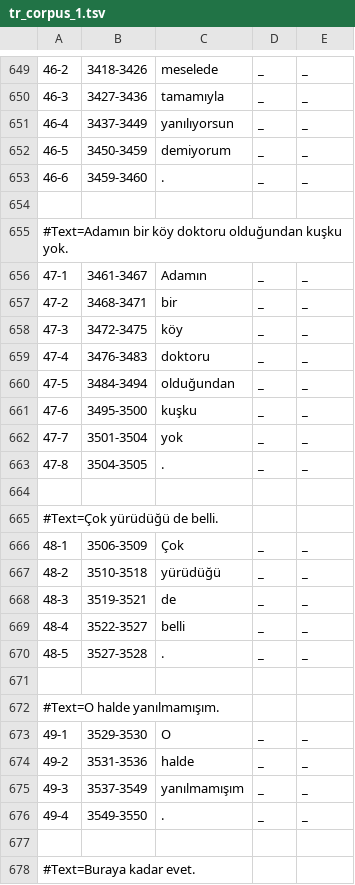
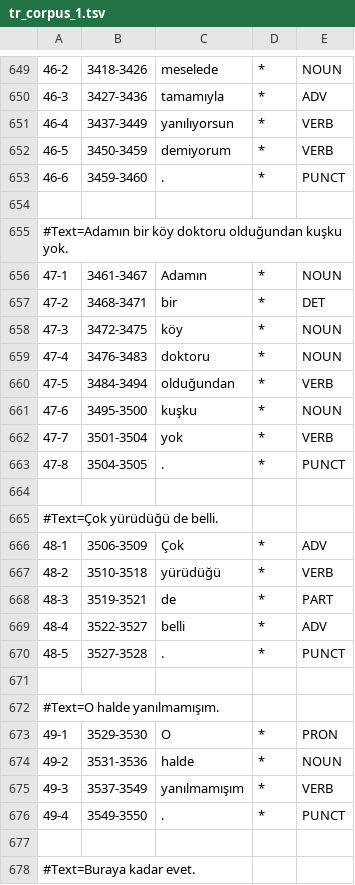
Before and after one commit to Ankara-Computational-Linguistics/AnkaraNLP, a TSV file: corpus/annotated/tr_corpus_1.tsv, drawn as a sheet; only a part is shown, gaps mark what is left out; the diff covers the shown part only.

```diff
--- a/corpus/annotated/tr_corpus_1.tsv
+++ b/corpus/annotated/tr_corpus_1.tsv
@@ -649,29 +649,29 @@
-46-2	3418-3426	meselede	_	_	
-46-3	3427-3436	tamamıyla	_	_	
-46-4	3437-3449	yanılıyorsun	_	_	
-46-5	3450-3459	demiyorum	_	_	
-46-6	3459-3460	.	_	_	
+46-2	3418-3426	meselede	*	NOUN	
+46-3	3427-3436	tamamıyla	*	ADV	
+46-4	3437-3449	yanılıyorsun	*	VERB	
+46-5	3450-3459	demiyorum	*	VERB	
+46-6	3459-3460	.	*	PUNCT	
 
 #Text=Adamın bir köy doktoru olduğundan kuşku yok.
-47-1	3461-3467	Adamın	_	_	
-47-2	3468-3471	bir	_	_	
-47-3	3472-3475	köy	_	_	
-47-4	3476-3483	doktoru	_	_	
-47-5	3484-3494	olduğundan	_	_	
-47-6	3495-3500	kuşku	_	_	
-47-7	3501-3504	yok	_	_	
-47-8	3504-3505	.	_	_	
+47-1	3461-3467	Adamın	*	NOUN	
+47-2	3468-3471	bir	*	DET	
+47-3	3472-3475	köy	*	NOUN	
+47-4	3476-3483	doktoru	*	NOUN	
+47-5	3484-3494	olduğundan	*	VERB	
+47-6	3495-3500	kuşku	*	NOUN	
+47-7	3501-3504	yok	*	VERB	
+47-8	3504-3505	.	*	PUNCT	
 
 #Text=Çok yürüdüğü de belli.
-48-1	3506-3509	Çok	_	_	
-48-2	3510-3518	yürüdüğü	_	_	
-48-3	3519-3521	de	_	_	
-48-4	3522-3527	belli	_	_	
-48-5	3527-3528	.	_	_	
+48-1	3506-3509	Çok	*	ADV	
+48-2	3510-3518	yürüdüğü	*	VERB	
+48-3	3519-3521	de	*	PART	
+48-4	3522-3527	belli	*	ADV	
+48-5	3527-3528	.	*	PUNCT	
 
 #Text=O halde yanılmamışım.
-49-1	3529-3530	O	_	_	
-49-2	3531-3536	halde	_	_	
-49-3	3537-3549	yanılmamışım	_	_	
-49-4	3549-3550	.	_	_	
+49-1	3529-3530	O	*	PRON	
+49-2	3531-3536	halde	*	NOUN	
+49-3	3537-3549	yanılmamışım	*	VERB	
+49-4	3549-3550	.	*	PUNCT	
 
```
Also changed, not shown: 134 edited cells elsewhere in this file.
